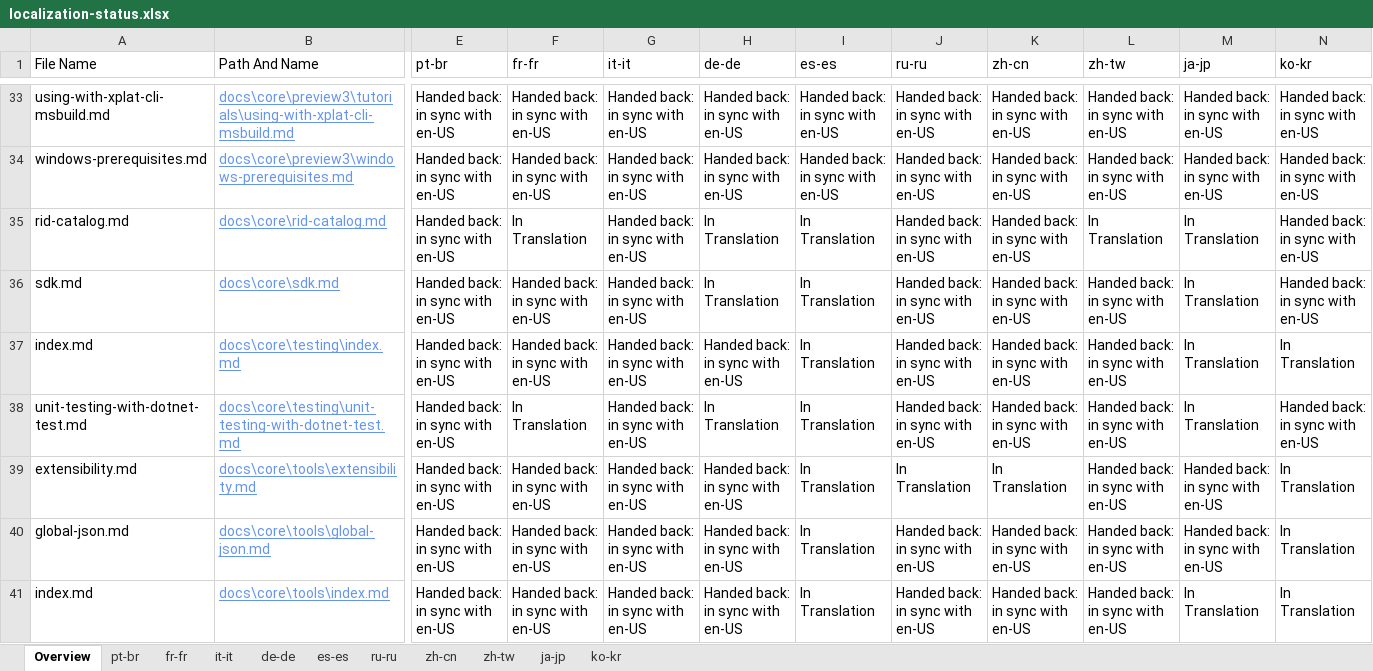
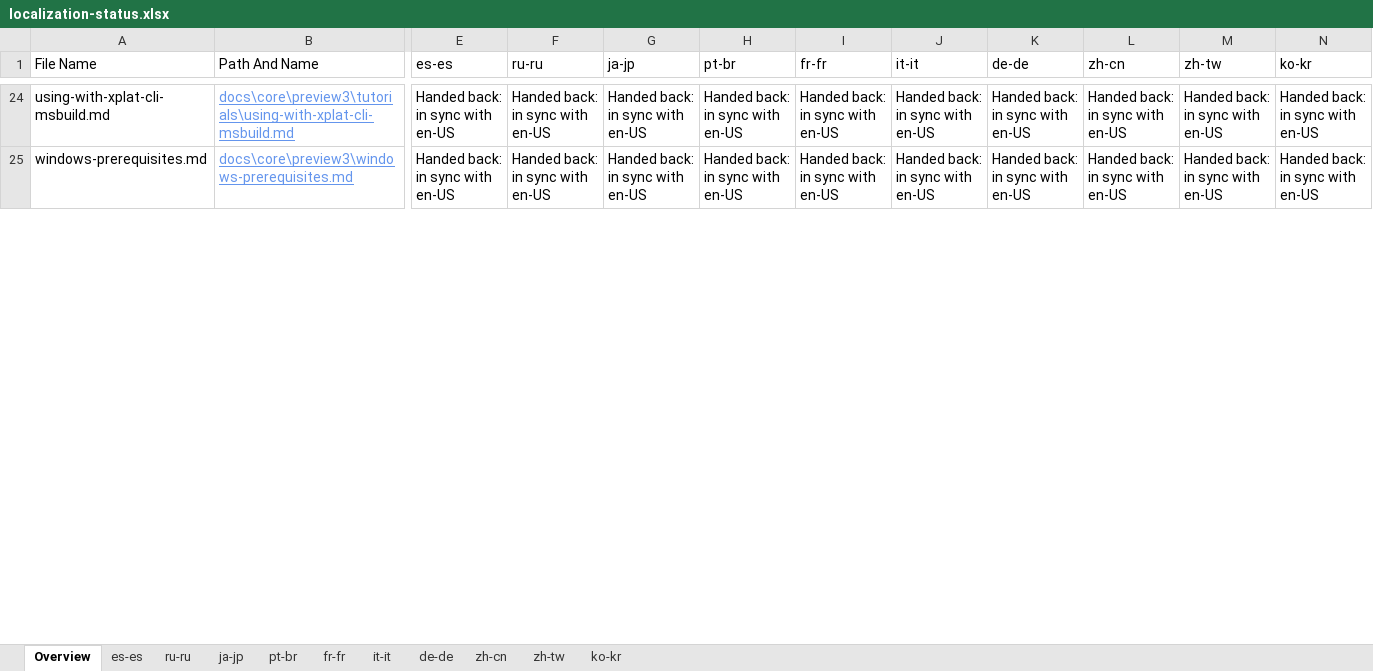
Before and after one commit to openpublishoperation/docs.handback, an Excel workbook: ol-handback/dotnet/docs/master/localization-status.xlsx, sheet Overview, drawn as a sheet; only a part is shown, gaps mark what is left out; values as stored, in another font and other column widths than the file's, no borders; table styles not drawn; removed rows and columns are numbered as before the commit, all else as after; rows hold the shown columns only; the diff covers the shown part only; the diff names each change by its address in the sheet, - before the commit and + after, or states it on an @@ line.

Commit message:
Generate Report for Handback

```diff
--- a/ol-handback/dotnet/docs/master/localization-status.xlsx (sheet Overview)
+++ b/ol-handback/dotnet/docs/master/localization-status.xlsx (sheet Overview)
@@ sheet tab order changed: Overview | es-es | ru-ru | ja-jp | pt-br | fr-fr | it-it | de-de | zh-cn | zh-tw | ko-kr @@
-E1: pt-br
+E1: es-es
-F1: fr-fr
+F1: ru-ru
-G1: it-it
+G1: ja-jp
-H1: de-de
+H1: pt-br
-I1: es-es
+I1: fr-fr
-J1: ru-ru
+J1: it-it
-K1: zh-cn
+K1: de-de
-L1: zh-tw
+L1: zh-cn
-M1: ja-jp
+M1: zh-tw
-row 35: rid-catalog.md | docs\core\rid-catalog.md | Handed back: in sync with en-US | In Translation | Handed back: in sync with en-US | In Translation | In Translation | Handed back: in sync with en-US | Handed back: in sync with en-US | In Translation | In Translation | Handed back: in sync with en-US
-row 36: sdk.md | docs\core\sdk.md | Handed back: in sync with en-US | Handed back: in sync with en-US | Handed back: in sync with en-US | In Translation | In Translation | Handed back: in sync with en-US | Handed back: in sync with en-US | Handed back: in sync with en-US | In Translation | Handed back: in sync with en-US
-row 37: index.md | docs\core\testing\index.md | Handed back: in sync with en-US | Handed back: in sync with en-US | Handed back: in sync with en-US | Handed back: in sync with en-US | In Translation | Handed back: in sync with en-US | Handed back: in sync with en-US | Handed back: in sync with en-US | In Translation | In Translation
-row 38: unit-testing-with-dotnet-test.md | docs\core\testing\unit-testing-with-dotnet-test.md | Handed back: in sync with en-US | In Translation | Handed back: in sync with en-US | In Translation | In Translation | Handed back: in sync with en-US | Handed back: in sync with en-US | Handed back: in sync with en-US | In Translation | Handed back: in sync with en-US
-row 39: extensibility.md | docs\core\tools\extensibility.md | Handed back: in sync with en-US | Handed back: in sync with en-US | Handed back: in sync with en-US | Handed back: in sync with en-US | In Translation | In Translation | In Translation | Handed back: in sync with en-US | Handed back: in sync with en-US | In Translation
-row 40: global-json.md | docs\core\tools\global-json.md | Handed back: in sync with en-US | Handed back: in sync with en-US | Handed back: in sync with en-US | Handed back: in sync with en-US | In Translation | Handed back: in sync with en-US | Handed back: in sync with en-US | Handed back: in sync with en-US | Handed back: in sync with en-US | In Translation
-row 41: index.md | docs\core\tools\index.md | Handed back: in sync with en-US | Handed back: in sync with en-US | Handed back: in sync with en-US | Handed back: in sync with en-US | In Translation | Handed back: in sync with en-US | Handed back: in sync with en-US | Handed back: in sync with en-US | In Translation | In Translation
```
Also changed, not shown: 44 added rows, 37 removed rows and 346 edited cells elsewhere in this sheet, sheet es-es, sheet ru-ru, sheet ja-jp, sheet pt-br, ol-handback/dotnet/docs/master/handback-status.xlsx.
